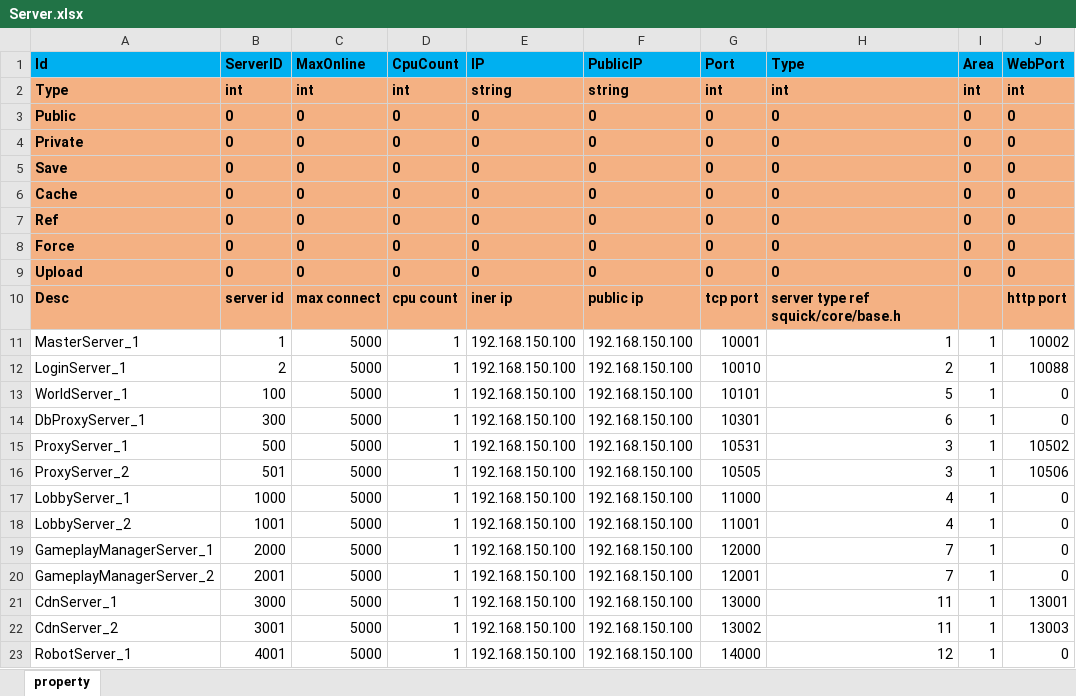
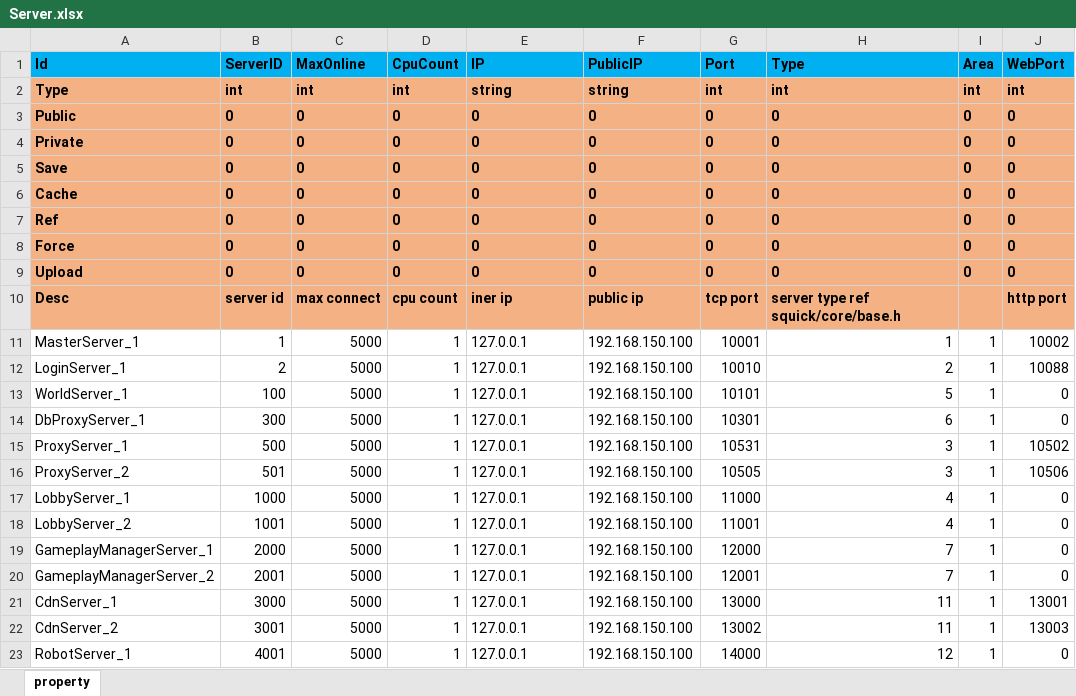
Before and after one commit to pwnsky/squick, an Excel workbook: resource/excel/Server.xlsx, sheet property, drawn as a sheet; only a part is shown; values as stored, in another font and other column widths than the file's, no borders; the diff names each change by its address in the sheet, - before the commit and + after, or states it on an @@ line.

Commit message:
Add tester to test server

```diff
--- a/resource/excel/Server.xlsx (sheet property)
+++ b/resource/excel/Server.xlsx (sheet property)
-E11:E23 (IP): 192.168.150.100
+E11:E23 (IP): 127.0.0.1
```
Also changed, not shown: resource/excel/DB.xlsx, 50 other files.
